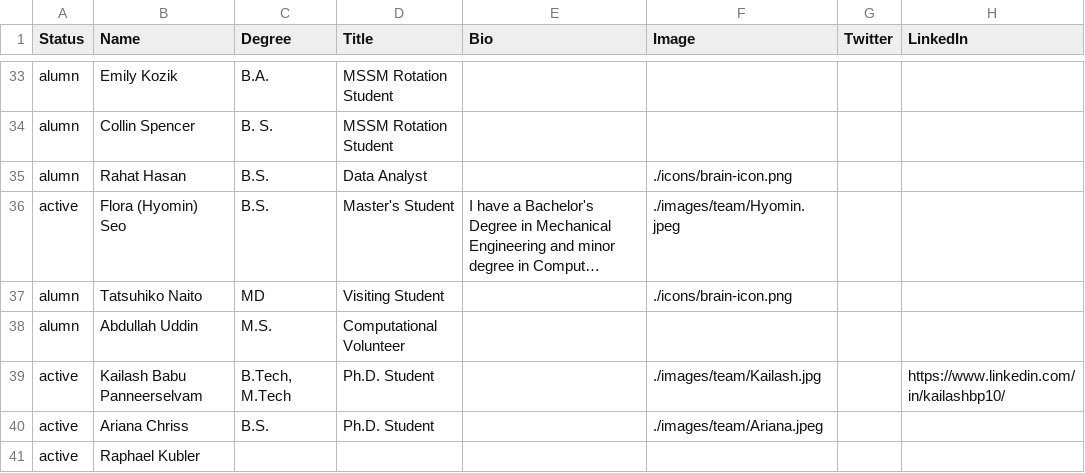
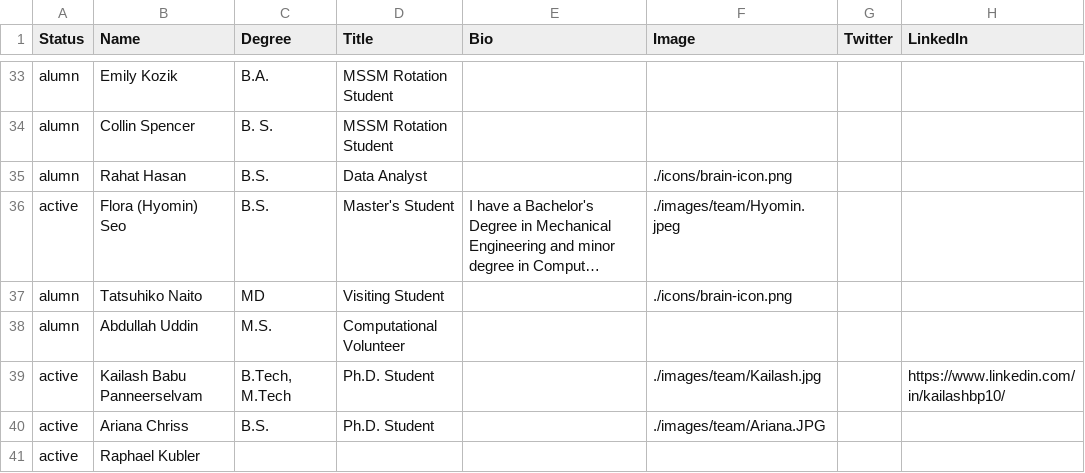
Before and after one commit to RajLabMSSM/RajLab_website, a CSV file: documents/Team.csv, drawn as a sheet; only a part is shown, gaps mark what is left out; long unchanged cells end in …; the diff names each change by its address in the sheet, - before the commit and + after, or states it on an @@ line.

Commit message:
Updating Ariana

```diff
--- a/documents/Team.csv
+++ b/documents/Team.csv
-F40 (Image): ./images/team/Ariana.jpeg
+F40 (Image): ./images/team/Ariana.JPG
```
